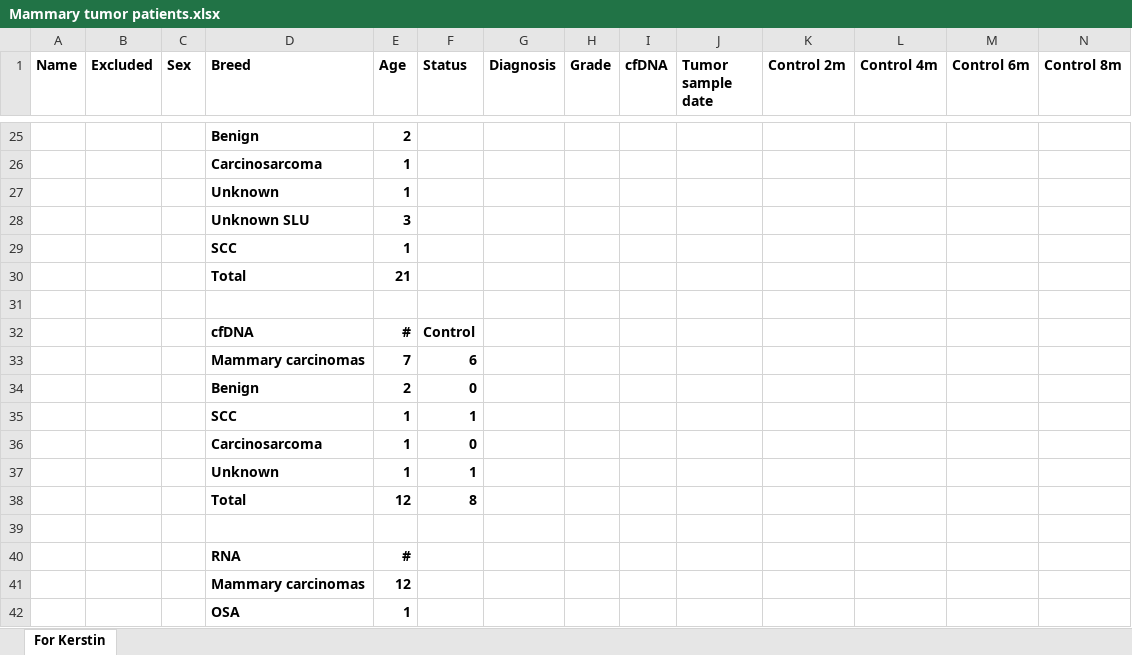
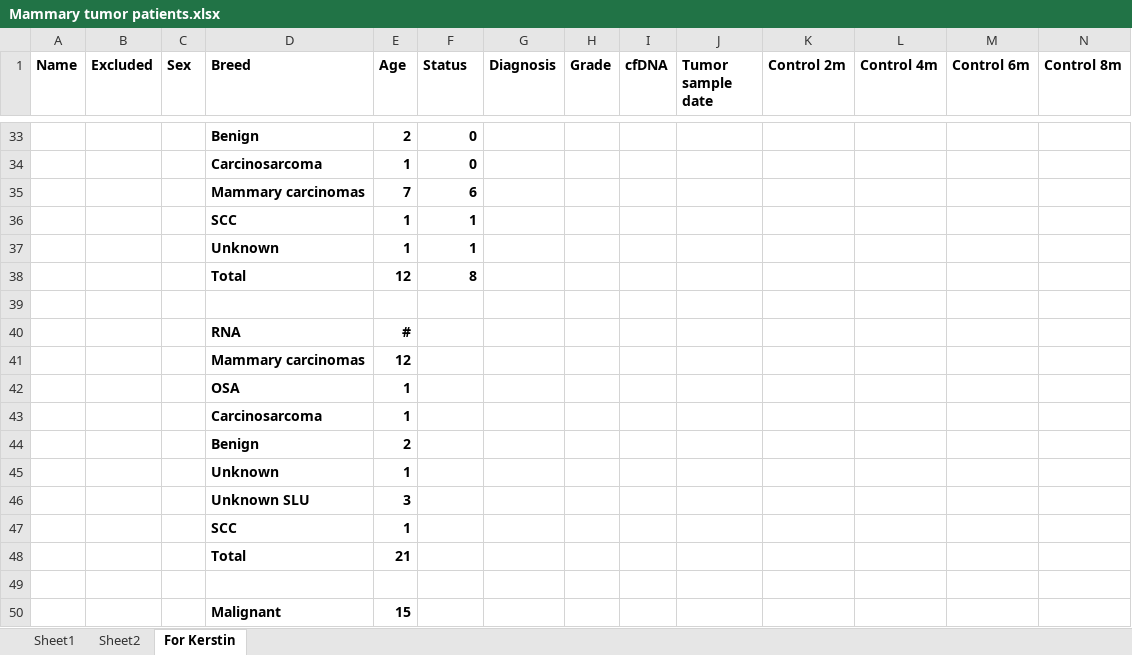
Before and after one commit to SESAgger/phd, an Excel workbook: Klinisk/Mammary tumor patients.xlsx, sheet For Kerstin, drawn as a sheet; only a part is shown, gaps mark what is left out; the shorter side is filled out with more unchanged rows; values as stored, in another font and other column widths than the file's, no borders; table styles not drawn; removed rows and columns are numbered as before the commit, all else as after; rows hold the shown columns only; the diff covers the shown part only; the diff names each change by its address in the sheet, - before the commit and + after, or states it on an @@ line.

```diff
--- a/Klinisk/Mammary tumor patients.xlsx (sheet For Kerstin)
+++ b/Klinisk/Mammary tumor patients.xlsx (sheet For Kerstin)
+sheet tab: Sheet1
+sheet tab: Sheet2
-F33:F34 (Status): (empty)
+F33:F34 (Status): 0
-row 27:  |  |  | Unknown | 1
-row 28:  |  |  | Unknown SLU | 3
-row 29:  |  |  | SCC | 1
-row 30:  |  |  | Total | 21
-row 31: (empty)
-row 32:  |  |  | cfDNA | # | Control
-row 34:  |  |  | Benign | 2 | 0
-row 36:  |  |  | Carcinosarcoma | 1 | 0
```
Also changed, not shown: 9 added rows, 1 removed row and 25 edited cells elsewhere in this sheet, formulas that keep their value, 5 other files.
